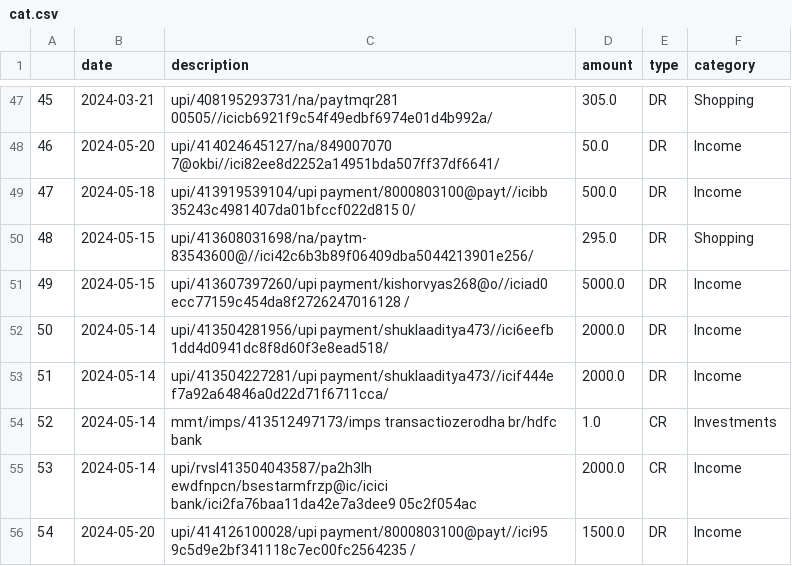
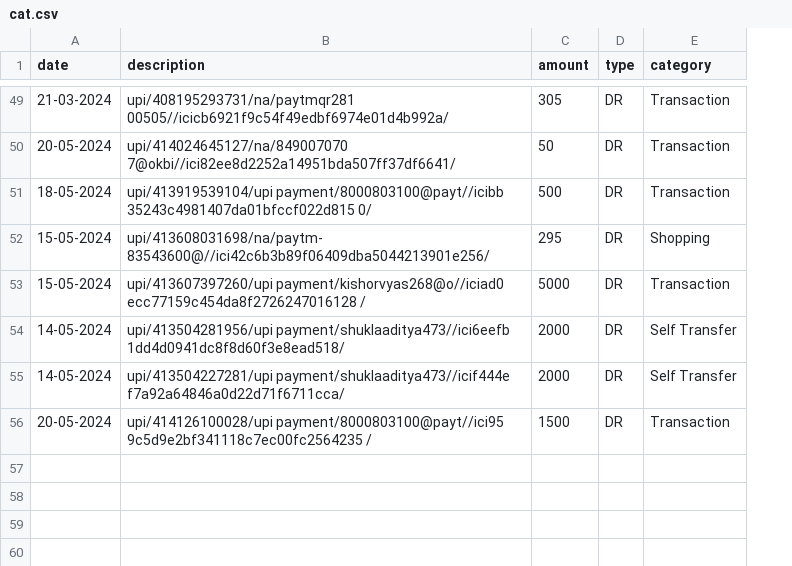
Before and after one commit to adityashukla8/financial_advisory_genai, a CSV file: artifacts/cat.csv, drawn as a sheet; only a part is shown, gaps mark what is left out; removed rows and columns are numbered as before the commit, all else as after; the diff covers the shown part only; the diff names each change by its address in the sheet, - before the commit and + after, or states it on an @@ line.

```diff
--- a/artifacts/cat.csv
+++ b/artifacts/cat.csv
-column A, rows 47-53: 45 | 46 | 47 | 48 | 49 | 50 | 51; row 56: 54
-A49 (date): 2024-03-21
+A49 (date): 21-03-2024
-C49 (amount): 305.0
+C49 (amount): 305
-E49 (category): Shopping
+E49 (category): Transaction
-A50 (date): 2024-05-20
+A50 (date): 20-05-2024
-C50 (amount): 50.0
+C50 (amount): 50
-E50:E51 (category): Income
+E50:E51 (category): Transaction
-A51 (date): 2024-05-18
+A51 (date): 18-05-2024
-C51 (amount): 500.0
+C51 (amount): 500
-A52:A53 (date): 2024-05-15
+A52:A53 (date): 15-05-2024
-C52 (amount): 295.0
+C52 (amount): 295
-C53 (amount): 5000.0
+C53 (amount): 5000
-E53 (category): Income
+E53 (category): Transaction
-A54:A55 (date): 2024-05-14
+A54:A55 (date): 14-05-2024
-C54:C55 (amount): 2000.0
+C54:C55 (amount): 2000
-E54:E55 (category): Income
+E54:E55 (category): Self Transfer
-row 54: 52 | 2024-05-14 | mmt/imps/413512497173/imps transactiozerodha br/hdfc bank | 1.0 | CR | Investments
-row 55: 53 | 2024-05-14 | upi/rvsl413504043587/pa2h3lh ewdfnpcn/bsestarmfrzp@ic/icici bank/ici2fa76baa11da42e7a3dee9 05c2f054ac | 2000.0 | CR | Income
-A56 (date): 2024-05-20
+A56 (date): 20-05-2024
-C56 (amount): 1500.0
+C56 (amount): 1500
-E56 (category): Income
+E56 (category): Transaction
```
Also changed, not shown: 5 added rows, 3 removed rows and 102 edited cells elsewhere in this file, 8 other files.
